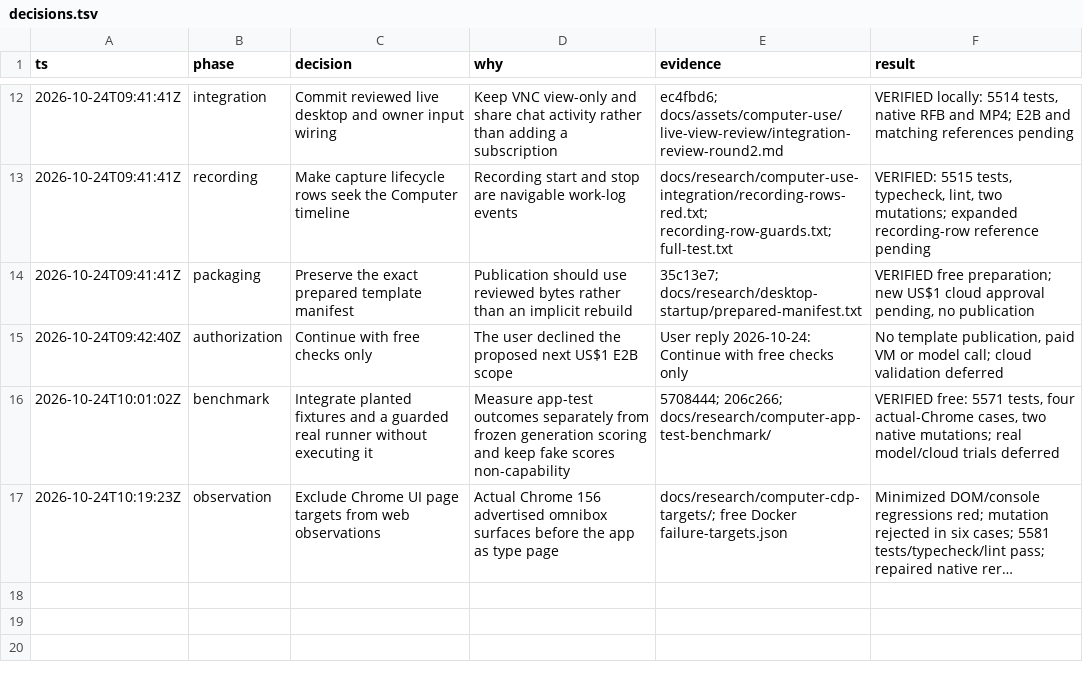
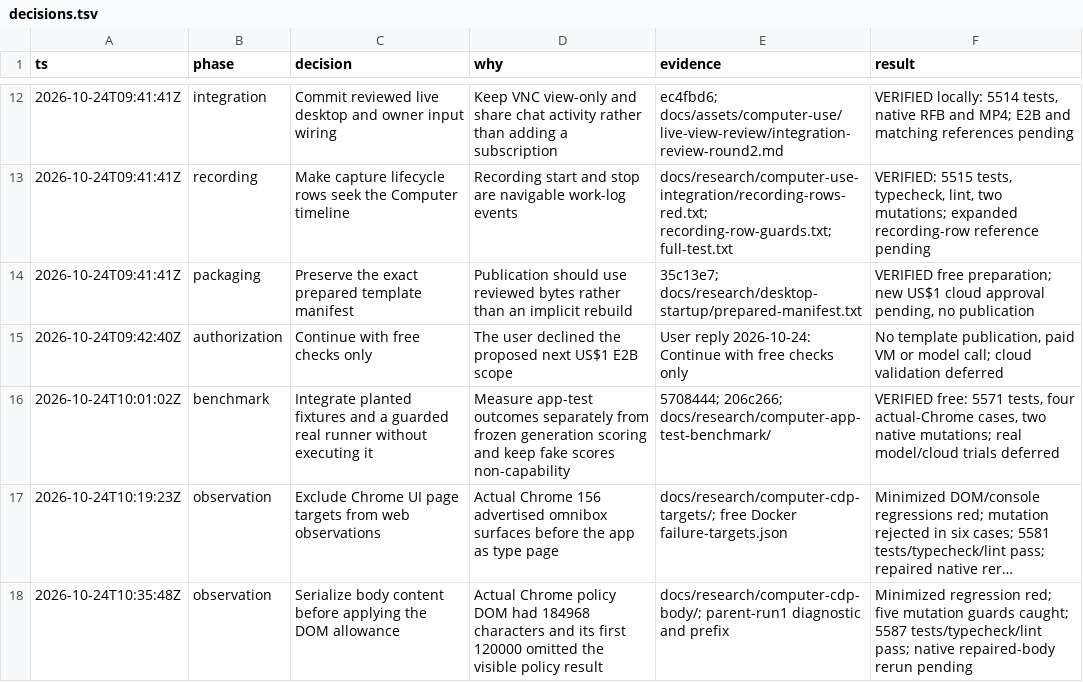
Before and after one commit to mangit955/nap, a TSV file: docs/research/computer-use-integration/decisions.tsv, drawn as a sheet; only a part is shown, gaps mark what is left out; long unchanged cells end in …; the diff names each change by its address in the sheet, - before the commit and + after, or states it on an @@ line.

Commit message:
wip(sandbox): prioritize page content in DOM observations
Refs #141 and #142. Actual Chrome policy markup exhausted the DOM prefix before visible content. Serialize body markup through fixed read-only CDP, preserve document fallback, and mark bounded truncation. 5587 tests/typecheck/lint pass; actual-Chrome repaired-body rerun and E2B validation remain pending.

```diff
--- a/docs/research/computer-use-integration/decisions.tsv
+++ b/docs/research/computer-use-integration/decisions.tsv
+row 18: 2026-10-24T10:35:48Z | observation | Serialize body content before applying the DOM allowance | Actual Chrome policy DOM had 184968 characters and its first 120000 omitted the visible policy result | docs/research/computer-cdp-body/; parent-run1 diagnostic and prefix | Minimized regression red; five mutation guards caught; 5587 tests/typecheck/lint pass; native repaired-body rerun pending
```
Also changed, not shown: 19 other files.
